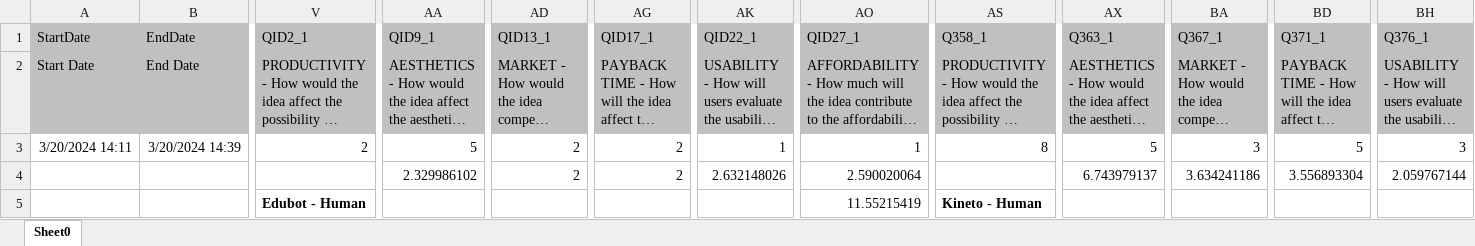
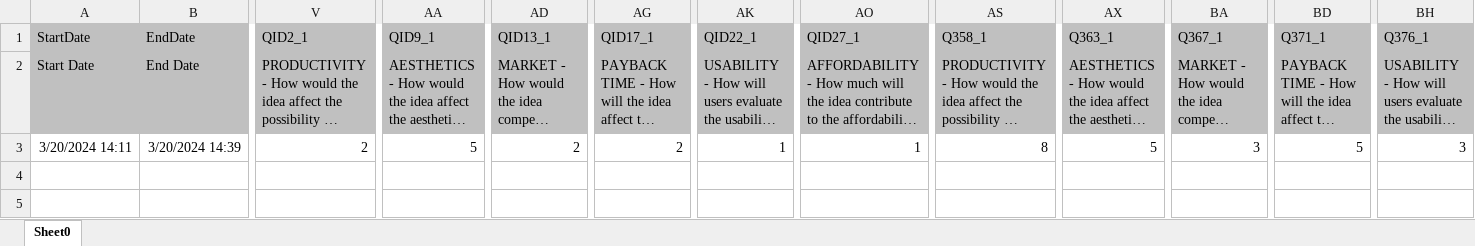
Before and after one commit to daniel-flynn-github/Multi-Agent-Collaboration-for-FFE-in-the-MetaGPT-Framework, an Excel workbook: data/raw/Edubot_29 March 2024_10.43.xlsx, sheet Sheet0, drawn as a sheet; only a part is shown, gaps mark what is left out; long unchanged cells end in …; values as stored, in another font and other column widths than the file's, no borders; rows hold the shown columns only; the diff names each change by its address in the sheet, - before the commit and + after, or states it on an @@ line.

```diff
--- a/data/raw/Edubot_29 March 2024_10.43.xlsx (sheet Sheet0)
+++ b/data/raw/Edubot_29 March 2024_10.43.xlsx (sheet Sheet0)
-row 4:  |  |  | 2.329986102 | 2 | 2 | 2.632148026 | 2.590020064 |  | 6.743979137 | 3.634241186 | 3.556893304 | 2.059767144
-row 5:  |  | Edubot - Human |  |  |  |  | 11.55215419 | Kineto - Human
```
Also changed, not shown: 52 other files.
